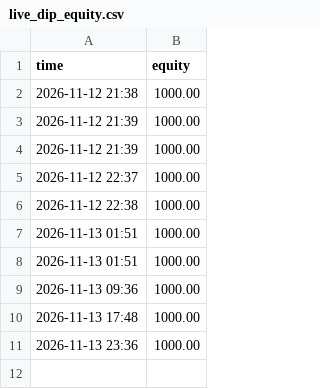
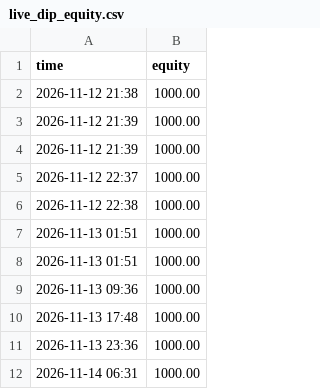
Before and after one commit to wgravel855-lang/paper-bot, a CSV file: data/live_dip_equity.csv, drawn as a sheet.

```diff
--- a/data/live_dip_equity.csv
+++ b/data/live_dip_equity.csv
@@ -11 +11,2 @@ time,equity
 2026-11-13 23:36,1000.00
+2026-11-14 06:31,1000.00
```
Also changed, not shown: 9 other files.
